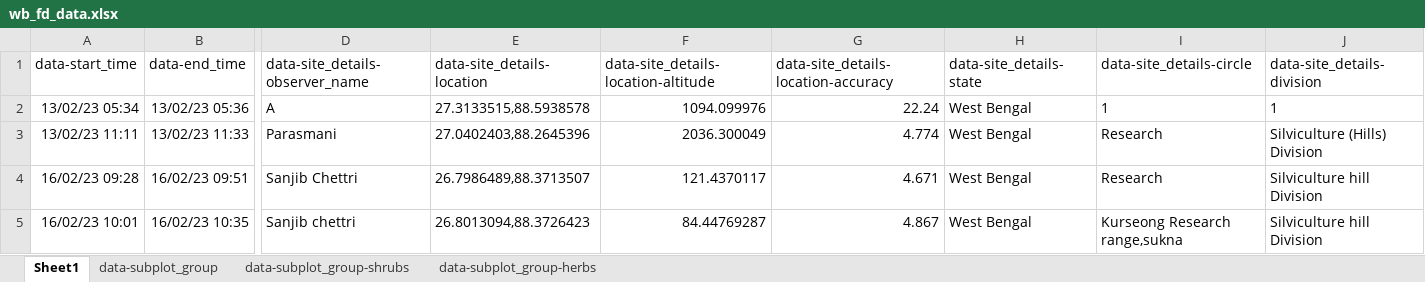
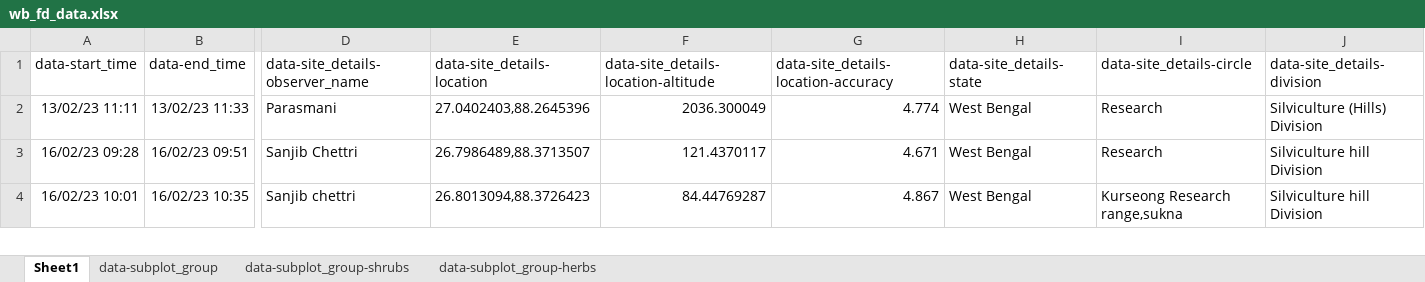
Before and after one commit to atree-rohit/wb_fd_invasives, an Excel workbook: src/assets/wb_fd_data.xlsx, sheet Sheet1, drawn as a sheet; only a part is shown, gaps mark what is left out; values as stored, in another font and other column widths than the file's, no borders; charts and pictures not drawn; rows hold the shown columns only; the diff names each change by its address in the sheet, - before the commit and + after, or states it on an @@ line.

```diff
--- a/src/assets/wb_fd_data.xlsx (sheet Sheet1)
+++ b/src/assets/wb_fd_data.xlsx (sheet Sheet1)
-row 2: 13/02/23 05:34 | 13/02/23 05:36 | A | 27.3133515,88.5938578 | 1094.099976 | 22.24 | West Bengal | 1 | 1
```
Also changed, not shown: sheet data-subplot_group, sheet data-subplot_group-herbs, sheet data-subplot_group-shrubs, charts or pictures, 4 other files.
